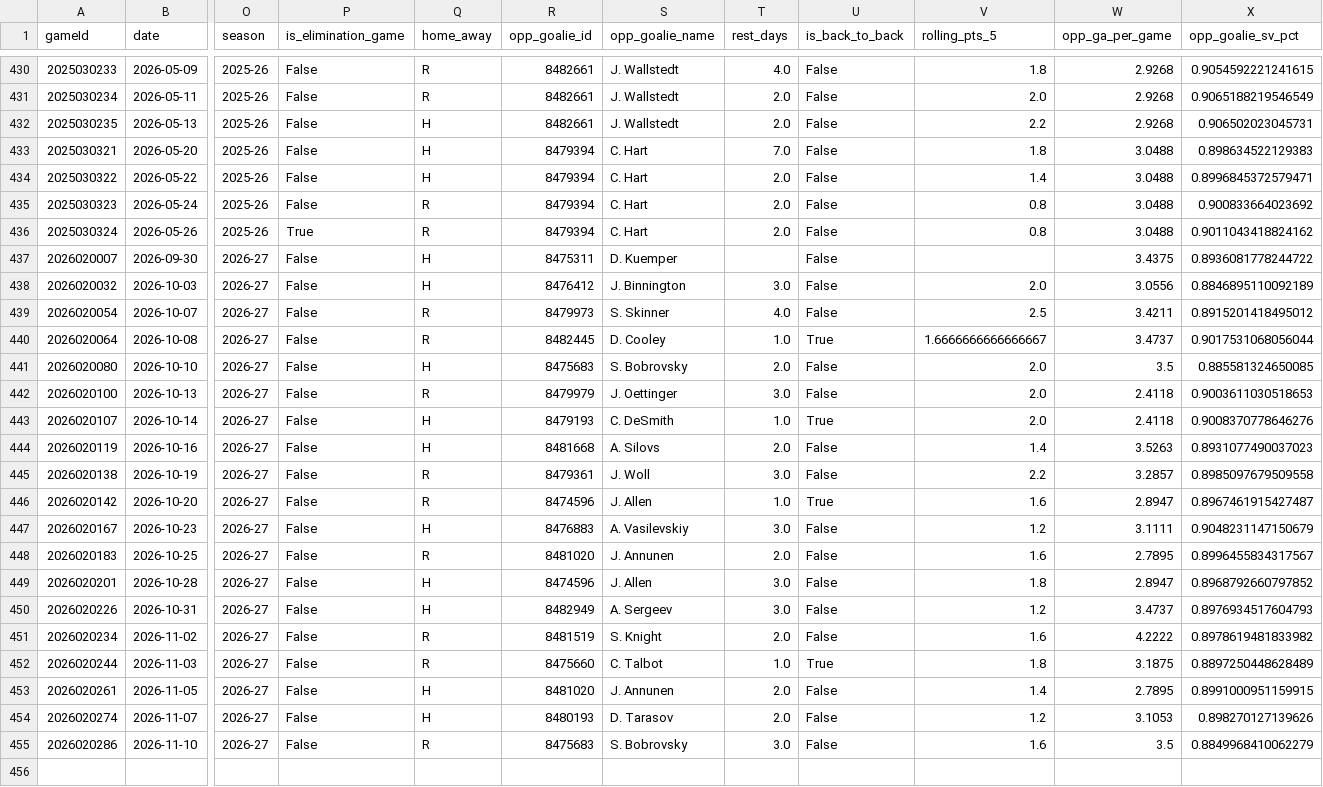
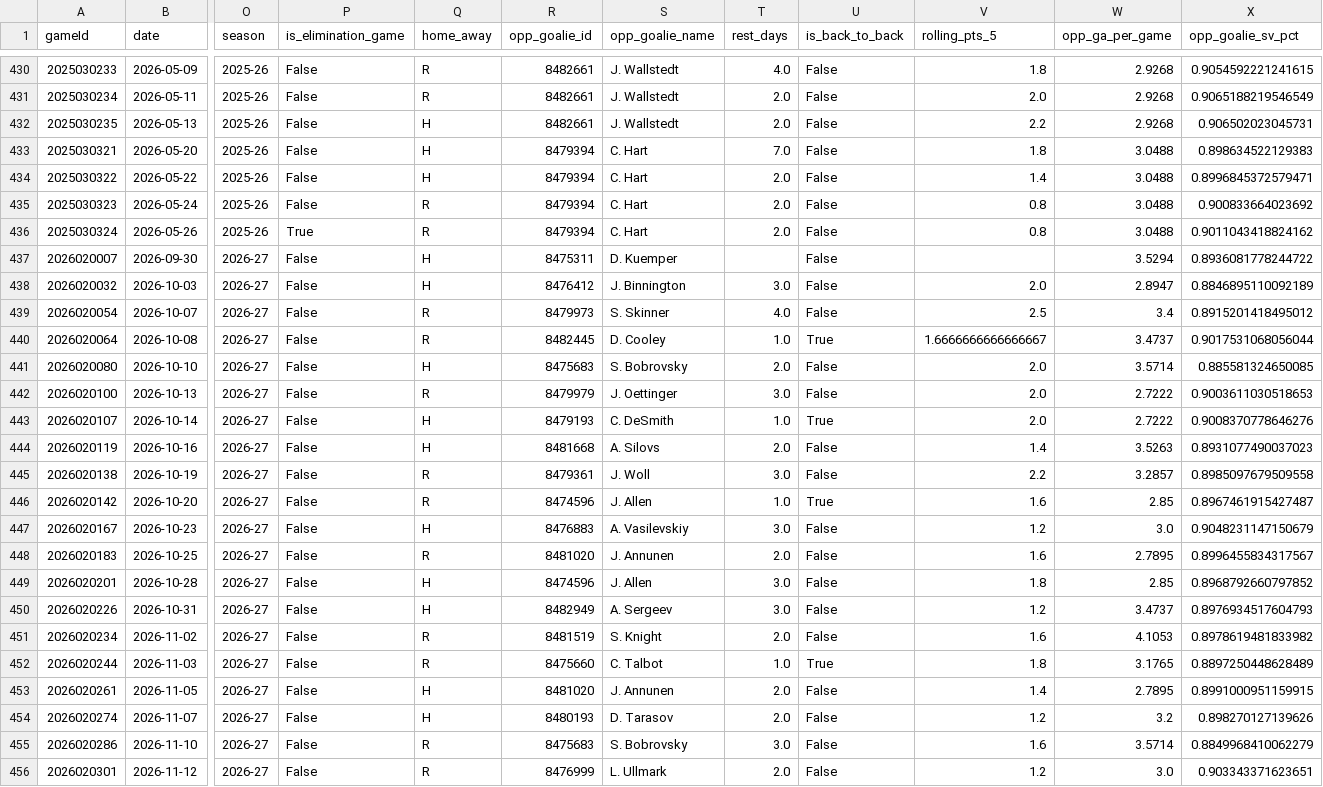
Before and after one commit to KylanHuynh7/Variance97, a CSV file: data/mackinnon_game_log_clean.csv, drawn as a sheet; only a part is shown, gaps mark what is left out; rows hold the shown columns only; the diff names each change by its address in the sheet, - before the commit and + after, or states it on an @@ line.

```diff
--- a/data/mackinnon_game_log_clean.csv
+++ b/data/mackinnon_game_log_clean.csv
-W437 (opp_ga_per_game): 3.4375
+W437 (opp_ga_per_game): 3.5294
-W438 (opp_ga_per_game): 3.0556
+W438 (opp_ga_per_game): 2.8947
-W439 (opp_ga_per_game): 3.4211
+W439 (opp_ga_per_game): 3.4
-W441 (opp_ga_per_game): 3.5
+W441 (opp_ga_per_game): 3.5714
-W442:W443 (opp_ga_per_game): 2.4118
+W442:W443 (opp_ga_per_game): 2.7222
-W446 (opp_ga_per_game): 2.8947
+W446 (opp_ga_per_game): 2.85
-W447 (opp_ga_per_game): 3.1111
+W447 (opp_ga_per_game): 3.0
-W449 (opp_ga_per_game): 2.8947
+W449 (opp_ga_per_game): 2.85
-W451 (opp_ga_per_game): 4.2222
+W451 (opp_ga_per_game): 4.1053
-W452 (opp_ga_per_game): 3.1875
+W452 (opp_ga_per_game): 3.1765
-W454 (opp_ga_per_game): 3.1053
+W454 (opp_ga_per_game): 3.2
-W455 (opp_ga_per_game): 3.5
+W455 (opp_ga_per_game): 3.5714
+row 456: 2026020301 | 2026-11-12 | 2026-27 | False | R | 8476999 | L. Ullmark | 2.0 | False | 1.2 | 3.0 | 0.903343371623651
```
Also changed, not shown: data/goalie_game_logs.csv, data/mackinnon_nhl_log.csv, 8 other files.
